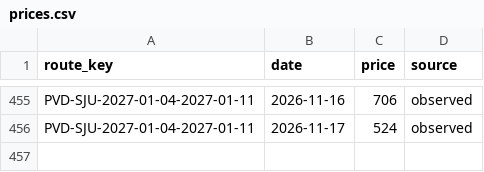
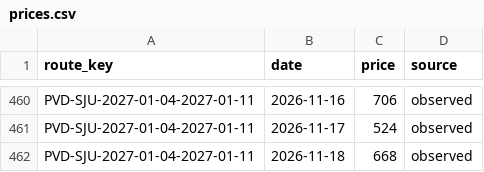
Before and after one commit to 4ndrew13/flight-tracker, a CSV file: data/prices.csv, drawn as a sheet; only a part is shown, gaps mark what is left out; the diff covers the shown part only.

```diff
--- a/data/prices.csv
+++ b/data/prices.csv
@@ -456 +461,2 @@ PVD-SJU-2027-01-04-2027-01-11,2026-11-16,706,observed
 PVD-SJU-2027-01-04-2027-01-11,2026-11-17,524,observed
+PVD-SJU-2027-01-04-2027-01-11,2026-11-18,668,observed
```
Also changed, not shown: 5 added rows elsewhere in this file, 1 other file.
